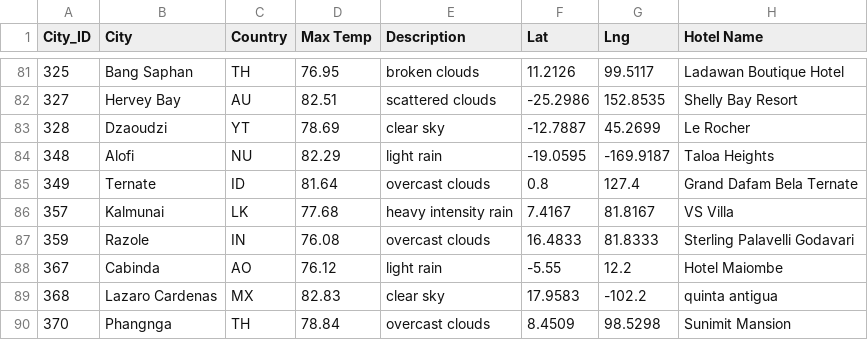
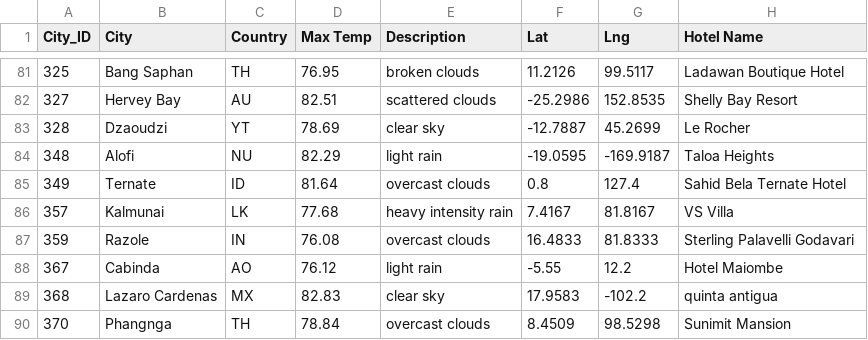
Before and after one commit to bratrudb/World_Weather_Analysis, a CSV file: Vacation_Search/WeatherPy_vacation.csv, drawn as a sheet; only a part is shown, gaps mark what is left out.

```diff
--- a/Vacation_Search/WeatherPy_vacation.csv
+++ b/Vacation_Search/WeatherPy_vacation.csv
@@ -84,3 +84,3 @@ City_ID,City,Country,Max Temp,Description,Lat,Lng,Hotel Name
 348,Alofi,NU,82.29,light rain,-19.0595,-169.9187,Taloa Heights
-349,Ternate,ID,81.64,overcast clouds,0.8,127.4,Grand Dafam Bela Ternate
+349,Ternate,ID,81.64,overcast clouds,0.8,127.4,Sahid Bela Ternate Hotel
 357,Kalmunai,LK,77.68,heavy intensity rain,7.4167,81.8167,VS Villa
```
Also changed, not shown: 3 other files.
